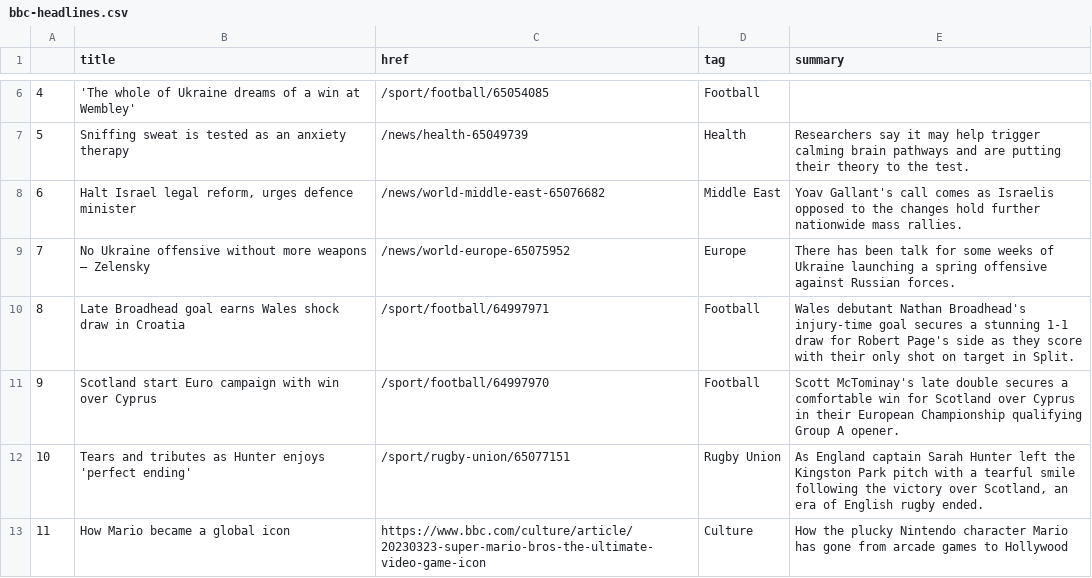
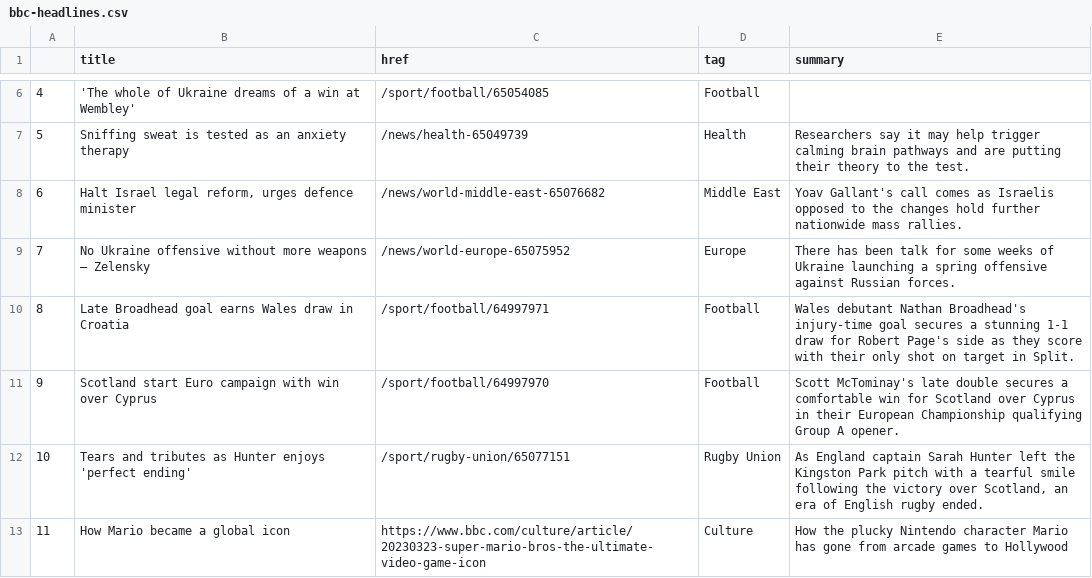
Before and after one commit to jjs021/auto_scraper, a CSV file: bbc-headlines.csv, drawn as a sheet; only a part is shown, gaps mark what is left out.

```diff
--- a/bbc-headlines.csv
+++ b/bbc-headlines.csv
@@ -9,3 +9,3 @@
 7,No Ukraine offensive without more weapons – Zelensky,/news/world-europe-65075952,Europe,There has been talk for some weeks of Ukraine launching a spring offensive against Russian forces.
-8,Late Broadhead goal earns Wales shock draw in Croatia,/sport/football/64997971,Football,Wales debutant Nathan Broadhead's injury-time goal secures a stunning 1-1 draw for Robert Page's side as they score with their only shot on target in Split.
+8,Late Broadhead goal earns Wales draw in Croatia,/sport/football/64997971,Football,Wales debutant Nathan Broadhead's injury-time goal secures a stunning 1-1 draw for Robert Page's side as they score with their only shot on target in Split.
 9,Scotland start Euro campaign with win over Cyprus,/sport/football/64997970,Football,Scott McTominay's late double secures a comfortable win for Scotland over Cyprus in their European Championship qualifying Group A opener.
```
